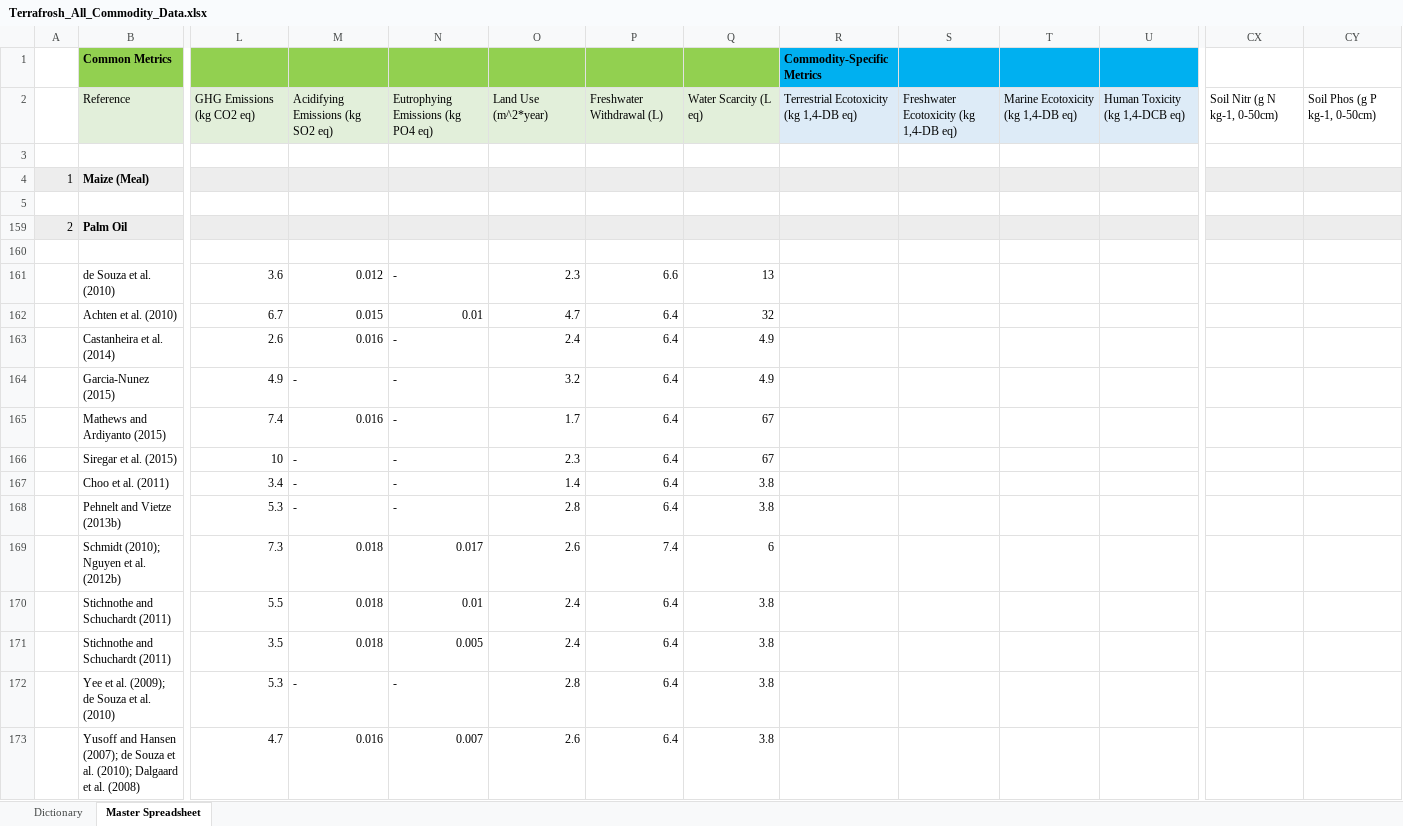
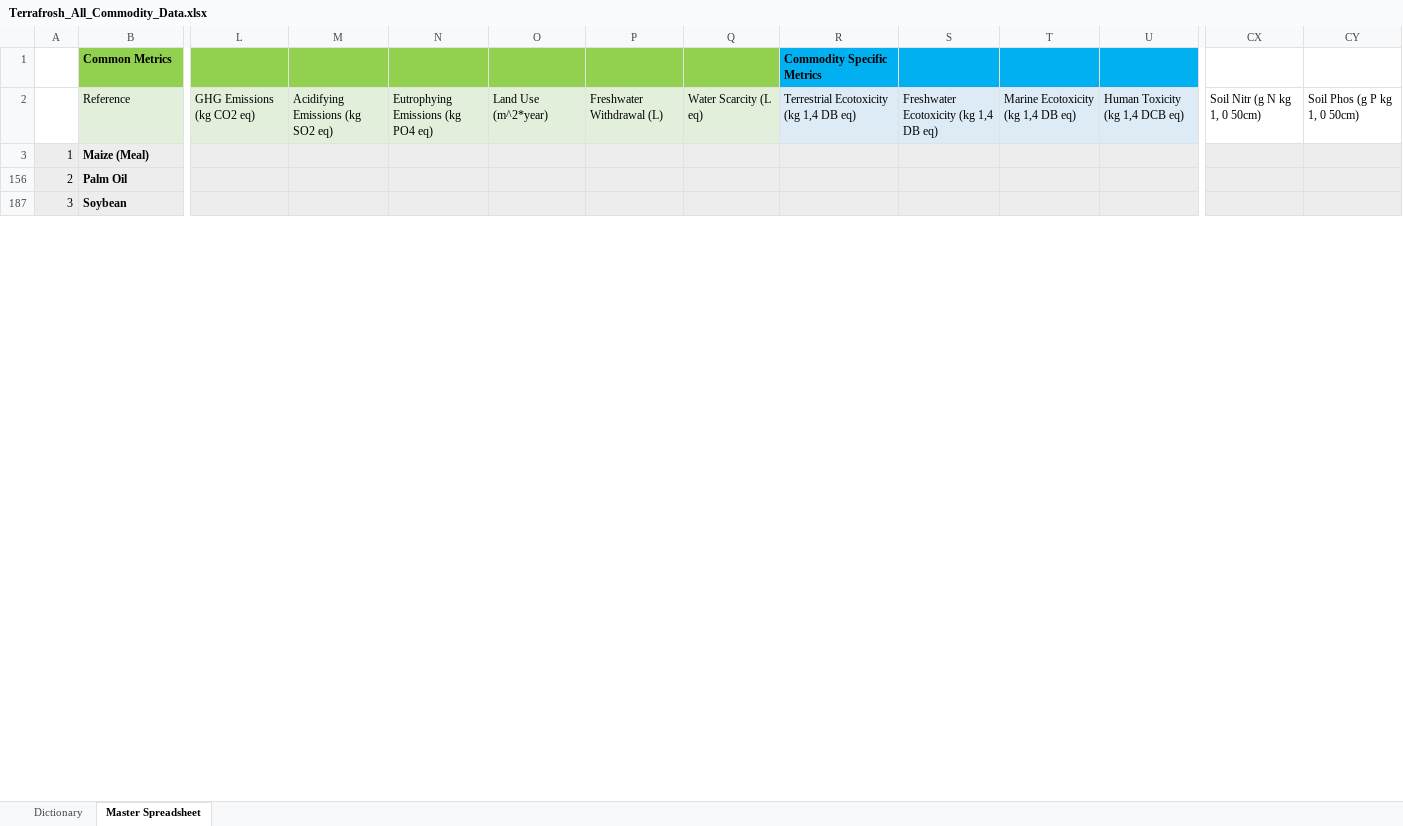
Before and after one commit to anushreechaudhuri/AgImpacts, an Excel workbook: Terrafrosh_All_Commodity_Data.xlsx, sheet Master Spreadsheet, drawn as a sheet; only a part is shown, gaps mark what is left out; the shorter side is filled out with more unchanged rows; values as stored, in another font and other column widths than the file's, no borders; removed rows and columns are numbered as before the commit, all else as after; rows hold the shown columns only; the diff covers the shown part only; the diff names each change by its address in the sheet, - before the commit and + after, or states it on an @@ line.

Commit message:
fixed for new spreadsheet, still some errors

```diff
--- a/Terrafrosh_All_Commodity_Data.xlsx (sheet Master Spreadsheet)
+++ b/Terrafrosh_All_Commodity_Data.xlsx (sheet Master Spreadsheet)
-R1: Commodity-Specific Metrics
+R1: Commodity Specific Metrics
-R2 (Commodity Specific Metrics): Terrestrial Ecotoxicity (kg 1,4-DB eq)
+R2 (Commodity Specific Metrics): Terrestrial Ecotoxicity (kg 1,4 DB eq)
-S2: Freshwater Ecotoxicity (kg 1,4-DB eq)
+S2: Freshwater Ecotoxicity (kg 1,4 DB eq)
-T2: Marine Ecotoxicity (kg 1,4-DB eq)
+T2: Marine Ecotoxicity (kg 1,4 DB eq)
-U2: Human Toxicity (kg 1,4-DCB eq)
+U2: Human Toxicity (kg 1,4 DCB eq)
-CX2: Soil Nitr (g N kg-1, 0-50cm)
+CX2: Soil Nitr (g N kg 1, 0 50cm)
-CY2: Soil Phos (g P kg-1, 0-50cm)
+CY2: Soil Phos (g P kg 1, 0 50cm)
-row 3: (empty)
-row 5: (empty)
-row 160: (empty)
-row 161:  | de Souza et al. (2010) | 3.6 | 0.012 | - | 2.3 | 6.6 | 13
-row 162:  | Achten et al. (2010) | 6.7 | 0.015 | 0.01 | 4.7 | 6.4 | 32
-row 163:  | Castanheira et al. (2014) | 2.6 | 0.016 | - | 2.4 | 6.4 | 4.9
-row 164:  | Garcia-Nunez (2015) | 4.9 | - | - | 3.2 | 6.4 | 4.9
-row 165:  | Mathews and Ardiyanto (2015) | 7.4 | 0.016 | - | 1.7 | 6.4 | 67
-row 166:  | Siregar et al. (2015) | 10 | - | - | 2.3 | 6.4 | 67
-row 167:  | Choo et al. (2011) | 3.4 | - | - | 1.4 | 6.4 | 3.8
-row 168:  | Pehnelt and Vietze (2013b) | 5.3 | - | - | 2.8 | 6.4 | 3.8
-row 169:  | Schmidt (2010); Nguyen et al. (2012b) | 7.3 | 0.018 | 0.017 | 2.6 | 7.4 | 6
-row 170:  | Stichnothe and Schuchardt (2011) | 5.5 | 0.018 | 0.01 | 2.4 | 6.4 | 3.8
-row 171:  | Stichnothe and Schuchardt (2011) | 3.5 | 0.018 | 0.005 | 2.4 | 6.4 | 3.8
-row 172:  | Yee et al. (2009); de Souza et al. (2010) | 5.3 | - | - | 2.8 | 6.4 | 3.8
-row 173:  | Yusoff and Hansen (2007); de Souza et al. (2010); Dalgaard et al. (2008) | 4.7 | 0.016 | 0.007 | 2.6 | 6.4 | 3.8
```
Also changed, not shown: 136 added rows, 51 removed rows, 150 hidden or unhidden rows, 33 edited cells and cell formats elsewhere in this sheet, hidden cells, 2 other files.
